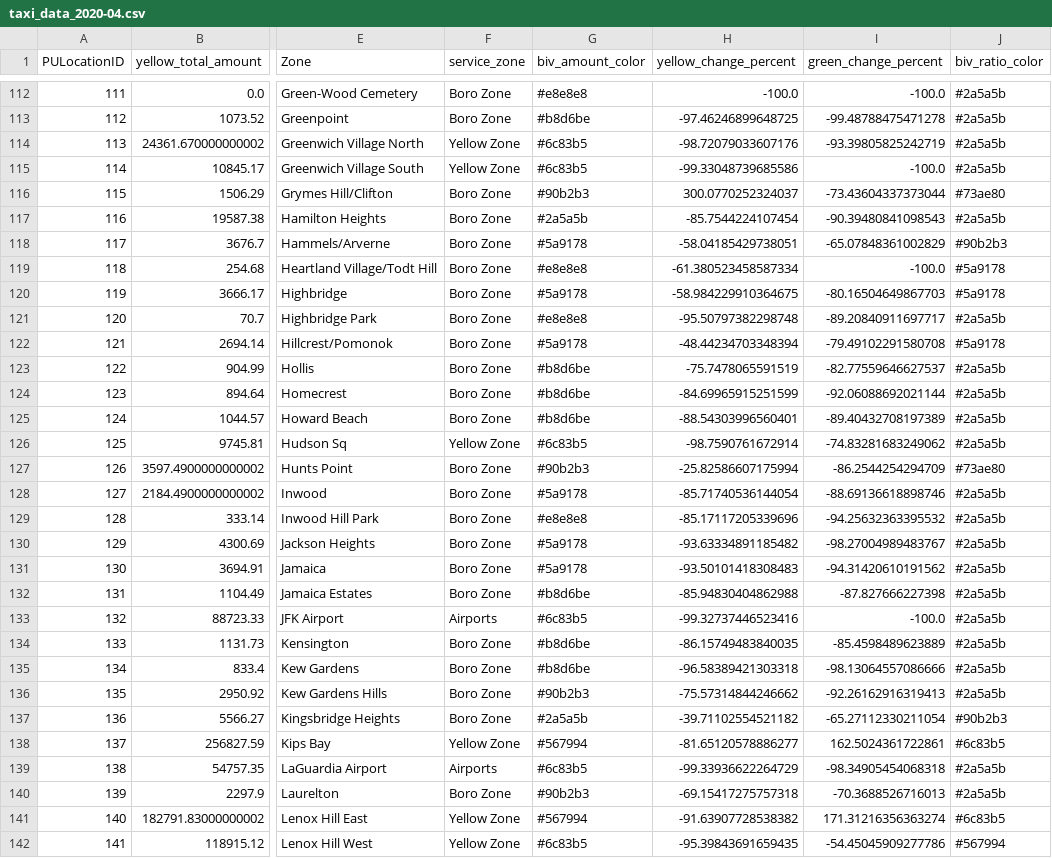
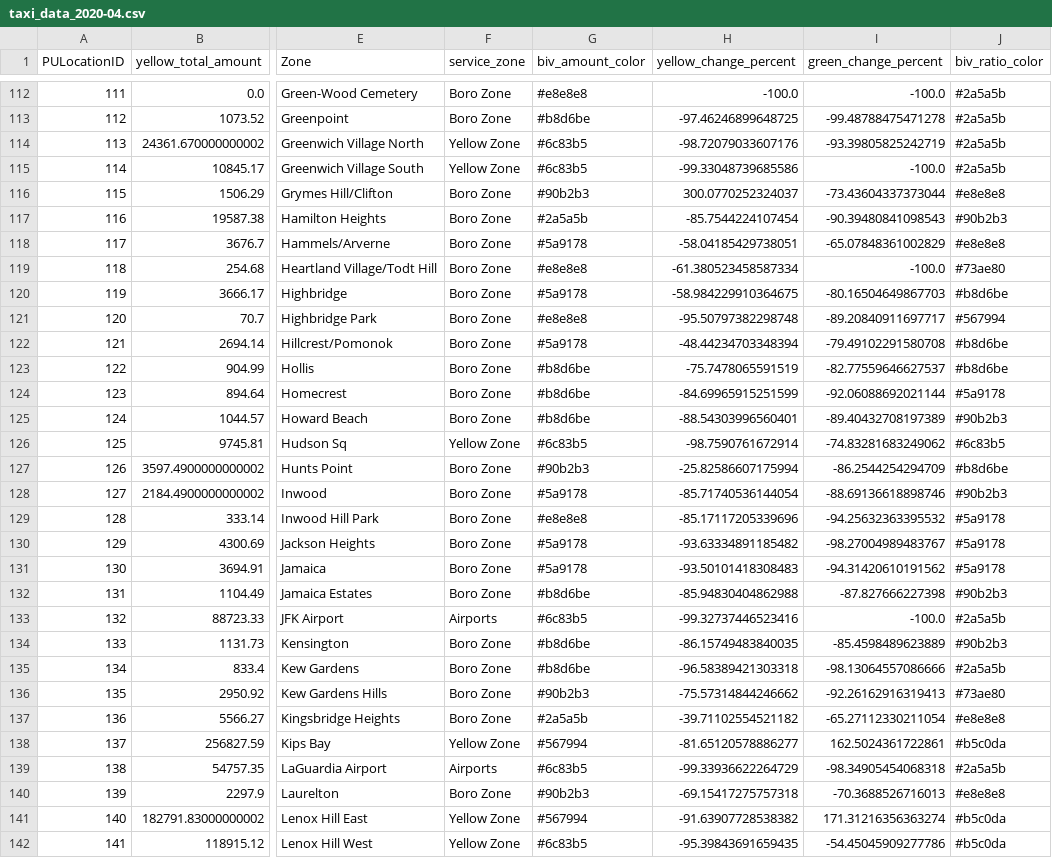
Before and after one commit to wxli0/CS889Project, a CSV file: taxi_data/taxi_data_2020-04.csv, drawn as a sheet; only a part is shown, gaps mark what is left out; the diff covers the shown part only; the diff names each change by its address in the sheet, - before the commit and + after, or states it on an @@ line.

```diff
--- a/taxi_data/taxi_data_2020-04.csv
+++ b/taxi_data/taxi_data_2020-04.csv
-J116 (biv_ratio_color): #73ae80
+J116 (biv_ratio_color): #e8e8e8
-J117 (biv_ratio_color): #2a5a5b
+J117 (biv_ratio_color): #90b2b3
-J118 (biv_ratio_color): #90b2b3
+J118 (biv_ratio_color): #e8e8e8
-J119 (biv_ratio_color): #5a9178
+J119 (biv_ratio_color): #73ae80
-J120 (biv_ratio_color): #5a9178
+J120 (biv_ratio_color): #b8d6be
-J121 (biv_ratio_color): #2a5a5b
+J121 (biv_ratio_color): #567994
-J122 (biv_ratio_color): #5a9178
+J122 (biv_ratio_color): #b8d6be
-J123 (biv_ratio_color): #2a5a5b
+J123 (biv_ratio_color): #b8d6be
-J124 (biv_ratio_color): #2a5a5b
+J124 (biv_ratio_color): #5a9178
-J125 (biv_ratio_color): #2a5a5b
+J125 (biv_ratio_color): #90b2b3
-J126 (biv_ratio_color): #2a5a5b
+J126 (biv_ratio_color): #6c83b5
-J127 (biv_ratio_color): #73ae80
+J127 (biv_ratio_color): #b8d6be
-J128 (biv_ratio_color): #2a5a5b
+J128 (biv_ratio_color): #90b2b3
-J129:J131 (biv_ratio_color): #2a5a5b
+J129:J131 (biv_ratio_color): #5a9178
-J132 (biv_ratio_color): #2a5a5b
+J132 (biv_ratio_color): #90b2b3
-J134 (biv_ratio_color): #2a5a5b
+J134 (biv_ratio_color): #90b2b3
-J136 (biv_ratio_color): #2a5a5b
+J136 (biv_ratio_color): #73ae80
-J137 (biv_ratio_color): #90b2b3
+J137 (biv_ratio_color): #e8e8e8
-J138 (biv_ratio_color): #6c83b5
+J138 (biv_ratio_color): #b5c0da
-J140 (biv_ratio_color): #2a5a5b
+J140 (biv_ratio_color): #e8e8e8
-J141 (biv_ratio_color): #6c83b5
+J141 (biv_ratio_color): #b5c0da
-J142 (biv_ratio_color): #567994
+J142 (biv_ratio_color): #b5c0da
```
Also changed, not shown: 167 edited cells elsewhere in this file, taxi_data/taxi_data_2020-01.csv, taxi_data/taxi_data_2020-02.csv, 10 other files.
